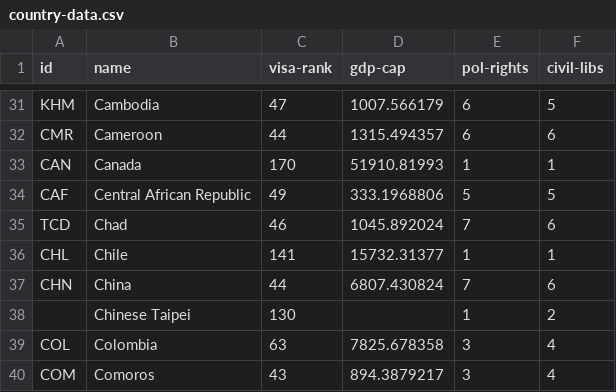
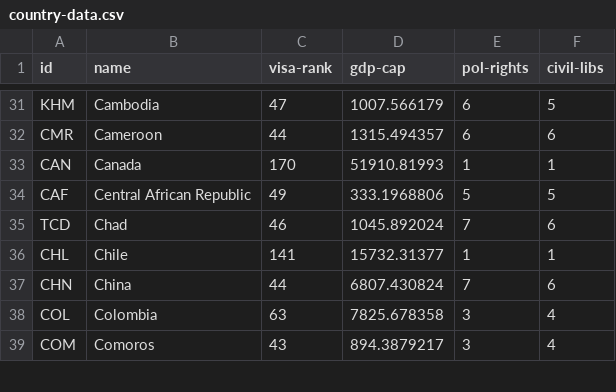
Before and after one commit to bjudson/good-passport-map, a CSV file: data/country-data.csv, drawn as a sheet; only a part is shown, gaps mark what is left out; the diff names each change by its address in the sheet, - before the commit and + after, or states it on an @@ line.

Commit message:
slight data cleanup, update color scales, deal with undefined data values

```diff
--- a/data/country-data.csv
+++ b/data/country-data.csv
-row 38:  | Chinese Taipei | 130 |  | 1 | 2
```
Also changed, not shown: 2 other files.
